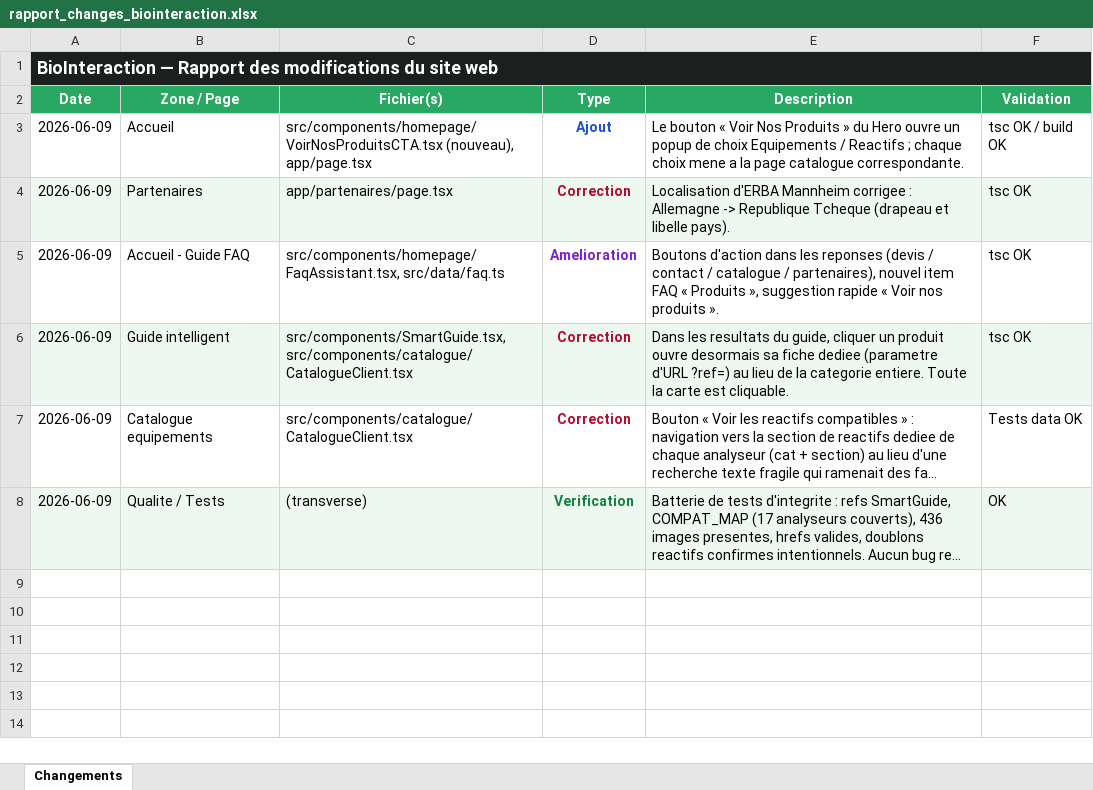
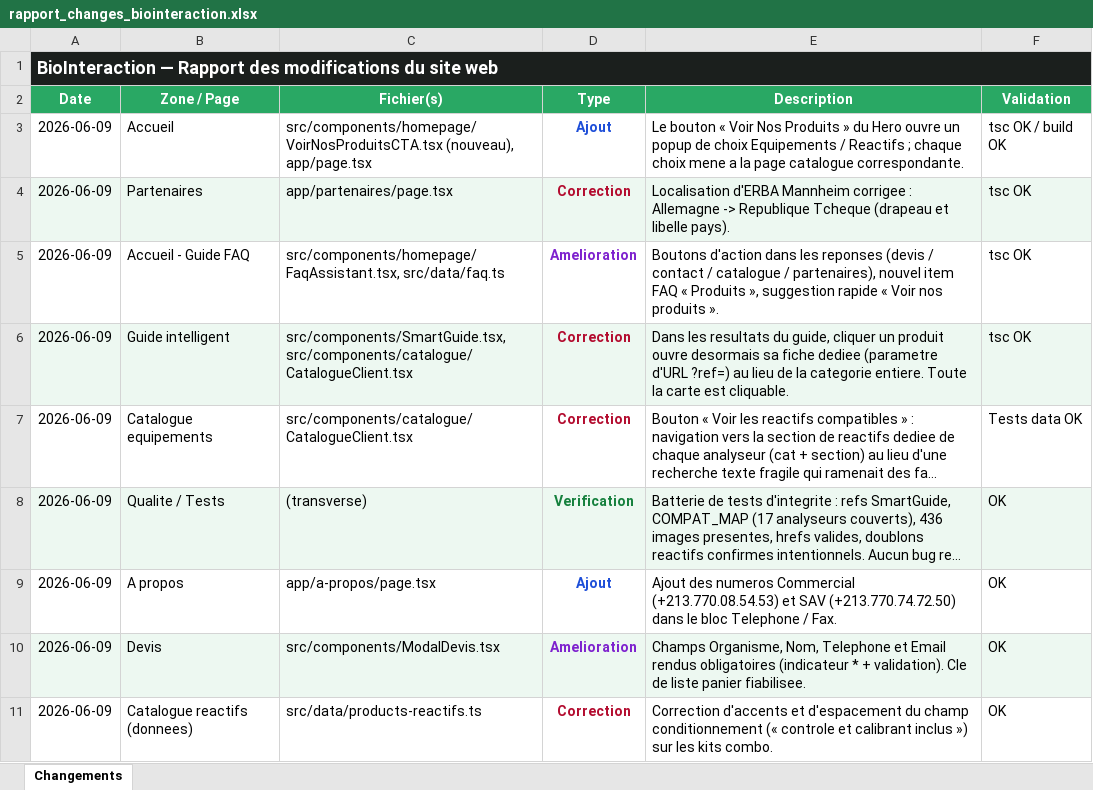
Before and after one commit to Mehdi-afk/Bio-Interaction-DZ, an Excel workbook: rapport_changes_biointeraction.xlsx, sheet Changements, drawn as a sheet; long unchanged cells end in …; values as stored, in another font and other column widths than the file's, no borders; the diff names each change by its address in the sheet, - before the commit and + after, or states it on an @@ line.

```diff
--- a/rapport_changes_biointeraction.xlsx (sheet Changements)
+++ b/rapport_changes_biointeraction.xlsx (sheet Changements)
+row 9: 2026-06-09 | A propos | app/a-propos/page.tsx | Ajout | Ajout des numeros Commercial (+213.770.08.54.53) et SAV (+213.770.74.72.50) dans le bloc Telephone / Fax. | OK
+row 10: 2026-06-09 | Devis | src/components/ModalDevis.tsx | Amelioration | Champs Organisme, Nom, Telephone et Email rendus obligatoires (indicateur * + validation). Cle de liste panier fiabilisee. | OK
+row 11: 2026-06-09 | Catalogue reactifs (donnees) | src/data/products-reactifs.ts | Correction | Correction d'accents et d'espacement du champ conditionnement (« controle et calibrant inclus ») sur les kits combo. | OK
```
Also changed, not shown: 3 other files.
